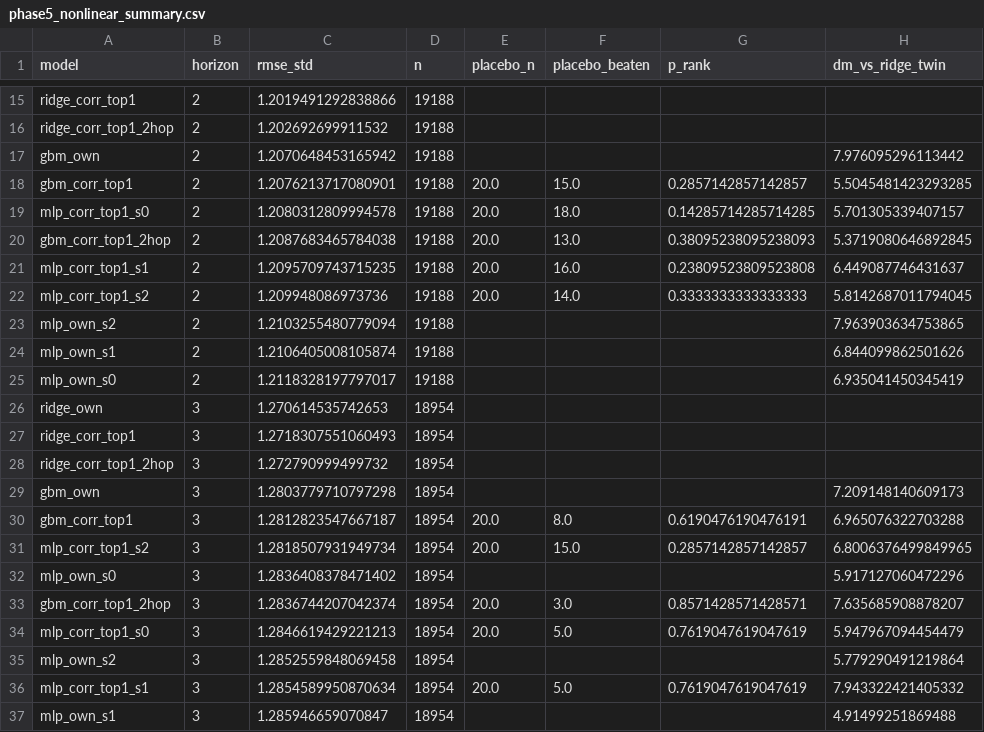
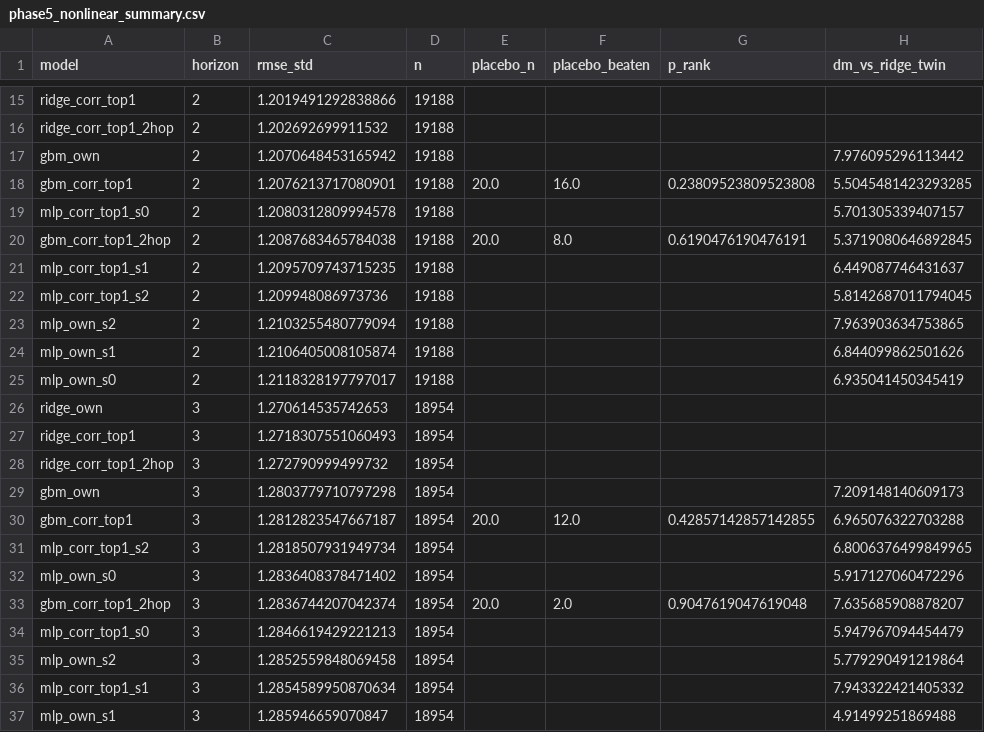
Before and after one commit to ishaankejriwal/graceseespaper, a CSV file: results/phase5_nonlinear_summary.csv, drawn as a sheet; only a part is shown, gaps mark what is left out; the diff covers the shown part only; the diff names each change by its address in the sheet, - before the commit and + after, or states it on an @@ line.

Commit message:
Fill basin-analysis, phase5-stats, and complementarity todos
Corrected numbers: per-basin FDR 21 significant = 13 helped / 8 hurt (hurt =
great-river roster); predictive-lag -1.30% 0/50, fusion -2.14% 0/50, coupled
~0 45/50; LOFO selective +0.31% -> +1.12% (63% of oracle), RF cv-R2 0.05;
Africa pooled +0.85% ns unconditioned -> +1.57% p=.0035 ERA5-conditioned;
ERA5-vs-neighbor complementarity rho -0.220 p=.0007 (matches pre-audit);
Li lead-4 edge uncorrelated with neighbor benefit (rho -0.141).

```diff
--- a/results/phase5_nonlinear_summary.csv
+++ b/results/phase5_nonlinear_summary.csv
-F18 (placebo_beaten): 15.0
+F18 (placebo_beaten): 16.0
-G18 (p_rank): 0.2857142857142857
+G18 (p_rank): 0.23809523809523808
-E19 (placebo_n): 20.0
+E19 (placebo_n): (empty)
-F19 (placebo_beaten): 18.0
+F19 (placebo_beaten): (empty)
-G19 (p_rank): 0.14285714285714285
+G19 (p_rank): (empty)
-F20 (placebo_beaten): 13.0
+F20 (placebo_beaten): 8.0
-G20 (p_rank): 0.38095238095238093
+G20 (p_rank): 0.6190476190476191
-E21:E22 (placebo_n): 20.0
+E21:E22 (placebo_n): (empty)
-F21 (placebo_beaten): 16.0
+F21 (placebo_beaten): (empty)
-G21 (p_rank): 0.23809523809523808
+G21 (p_rank): (empty)
-F22 (placebo_beaten): 14.0
+F22 (placebo_beaten): (empty)
-G22 (p_rank): 0.3333333333333333
+G22 (p_rank): (empty)
-F30 (placebo_beaten): 8.0
+F30 (placebo_beaten): 12.0
-G30 (p_rank): 0.6190476190476191
+G30 (p_rank): 0.42857142857142855
-E31 (placebo_n): 20.0
+E31 (placebo_n): (empty)
-F31 (placebo_beaten): 15.0
+F31 (placebo_beaten): (empty)
-G31 (p_rank): 0.2857142857142857
+G31 (p_rank): (empty)
-F33 (placebo_beaten): 3.0
+F33 (placebo_beaten): 2.0
-G33 (p_rank): 0.8571428571428571
+G33 (p_rank): 0.9047619047619048
-E34 (placebo_n): 20.0
+E34 (placebo_n): (empty)
-F34 (placebo_beaten): 5.0
+F34 (placebo_beaten): (empty)
-G34 (p_rank): 0.7619047619047619
+G34 (p_rank): (empty)
-E36 (placebo_n): 20.0
+E36 (placebo_n): (empty)
-F36 (placebo_beaten): 5.0
+F36 (placebo_beaten): (empty)
-G36 (p_rank): 0.7619047619047619
+G36 (p_rank): (empty)
```
Also changed, not shown: 9 edited cells elsewhere in this file, 14 other files.
